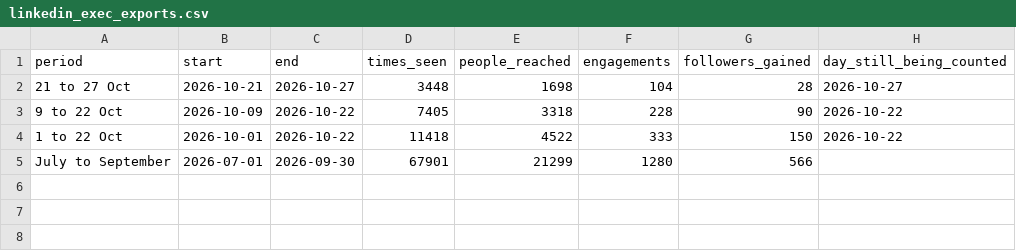
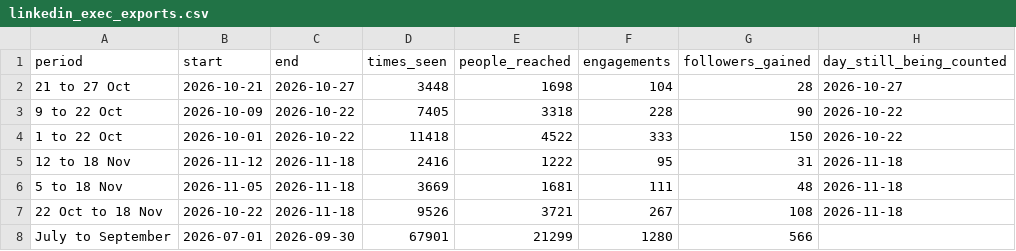
Before and after one commit to puravbhandari-gif/opsera-analytics-dashboard, a CSV file: for-claude/linkedin_exec_exports.csv, drawn as a sheet.

```diff
--- a/for-claude/linkedin_exec_exports.csv
+++ b/for-claude/linkedin_exec_exports.csv
@@ -4,2 +4,5 @@ period,start,end,times_seen,people_reached,engagements,followers_gained,day_stil
 1 to 22 Oct,2026-10-01,2026-10-22,11418,4522,333,150,2026-10-22
+12 to 18 Nov,2026-11-12,2026-11-18,2416,1222,95,31,2026-11-18
+5 to 18 Nov,2026-11-05,2026-11-18,3669,1681,111,48,2026-11-18
+22 Oct to 18 Nov,2026-10-22,2026-11-18,9526,3721,267,108,2026-11-18
 July to September,2026-07-01,2026-09-30,67901,21299,1280,566,
```
Also changed, not shown: for-claude/linkedin_brand_by_month.csv, for-claude/linkedin_brand_by_week.csv, 11 other files.
